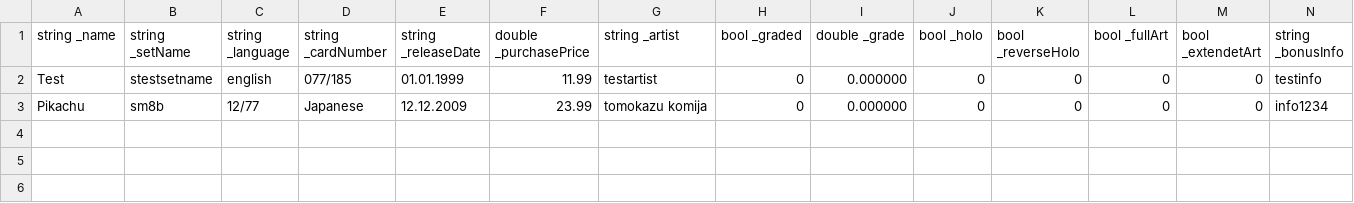
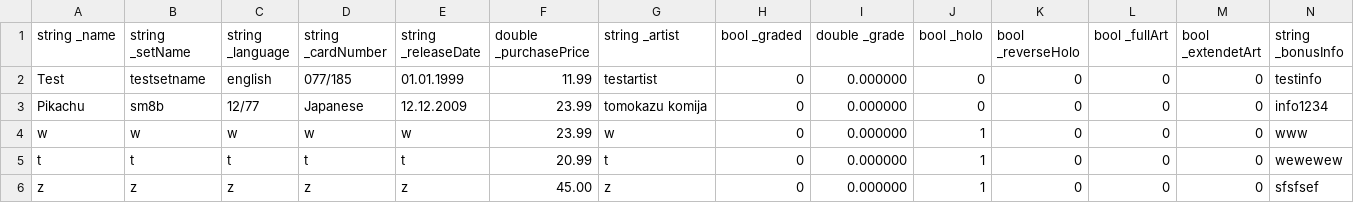
Before and after one commit to Luukers/TCGProject, a CSV file: csv_files/products/Cards.csv, drawn as a sheet.

Commit message:
V0.1 Functional Card Menue

```diff
--- a/csv_files/products/Cards.csv
+++ b/csv_files/products/Cards.csv
@@ -1,3 +1,6 @@
 string _name, string _setName, string _language, string _cardNumber, string _releaseDate, double _purchasePrice, string _artist, bool _graded, double _grade, bool _holo, bool _reverseHolo, bool _fullArt, bool _extendetArt, string _bonusInfo,
-Test,stestsetname, english, 077/185, 01.01.1999,11.99, testartist,0,0.000000,0,0,0,0, testinfo,
+Test,testsetname, english, 077/185, 01.01.1999,11.99, testartist,0,0.000000,0,0,0,0, testinfo,
 Pikachu,sm8b,12/77,Japanese,12.12.2009,23.99,tomokazu komija,0,0.000000,0,0,0,0,info1234,
+w,w,w,w,w,23.99,w,0,0.000000,1,0,0,0,www,
+t,t,t,t,t,20.99,t,0,0.000000,1,0,0,0,wewewew,
+z,z,z,z,z,45.00,z,0,0.000000,1,0,0,0,sfsfsef,
```
Also changed, not shown: csv_files/products/Cards copy.csv, 12 other files.
